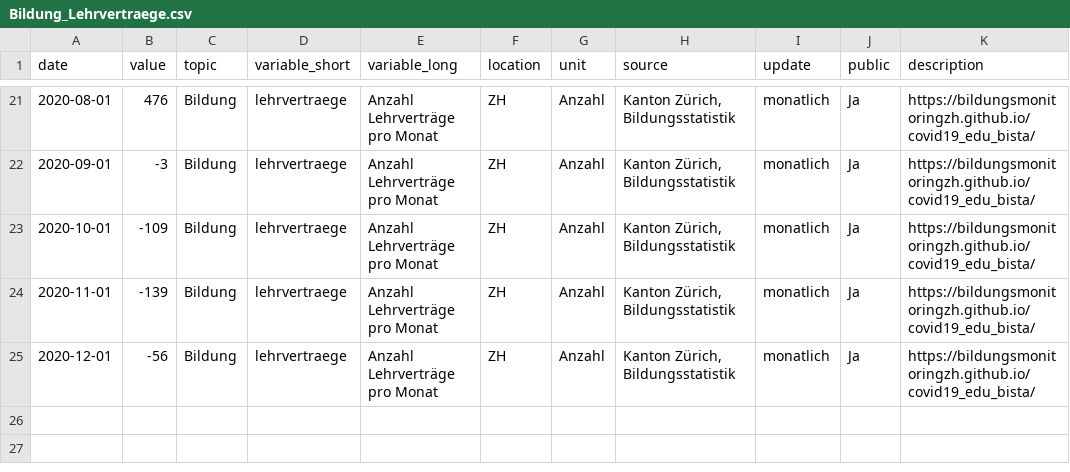
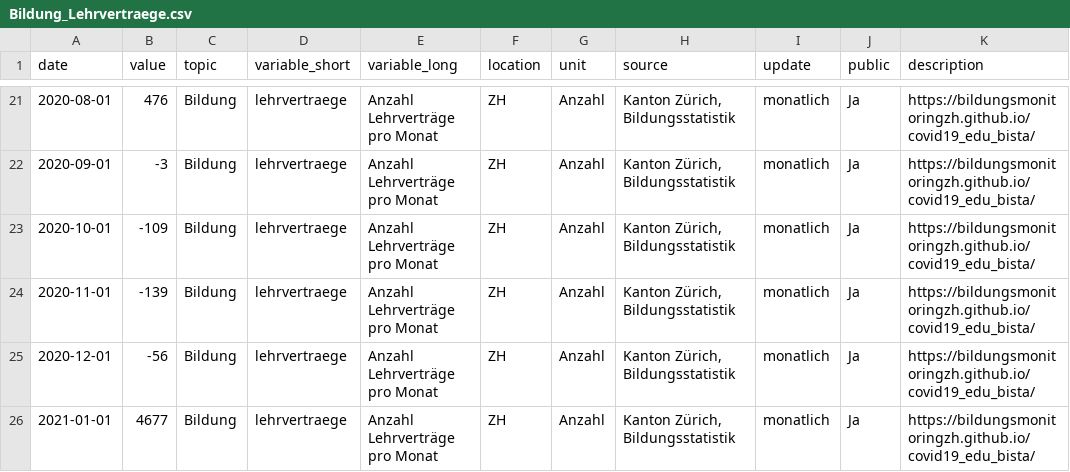
Before and after one commit to bildungsplanungZH/covid19_edu_bista, a CSV file: Bildung_Lehrvertraege.csv, drawn as a sheet; only a part is shown, gaps mark what is left out; the diff names each change by its address in the sheet, - before the commit and + after, or states it on an @@ line.

```diff
--- a/Bildung_Lehrvertraege.csv
+++ b/Bildung_Lehrvertraege.csv
+row 26: 2021-01-01 | 4677 | Bildung | lehrvertraege | Anzahl Lehrverträge pro Monat | ZH | Anzahl | Kanton Zürich, Bildungsstatistik | monatlich | Ja | https://bildungsmonitoringzh.github.io/covid19_edu_bista/
```
Also changed, not shown: Bildung_Lehrstellen.csv, 4 other files.
